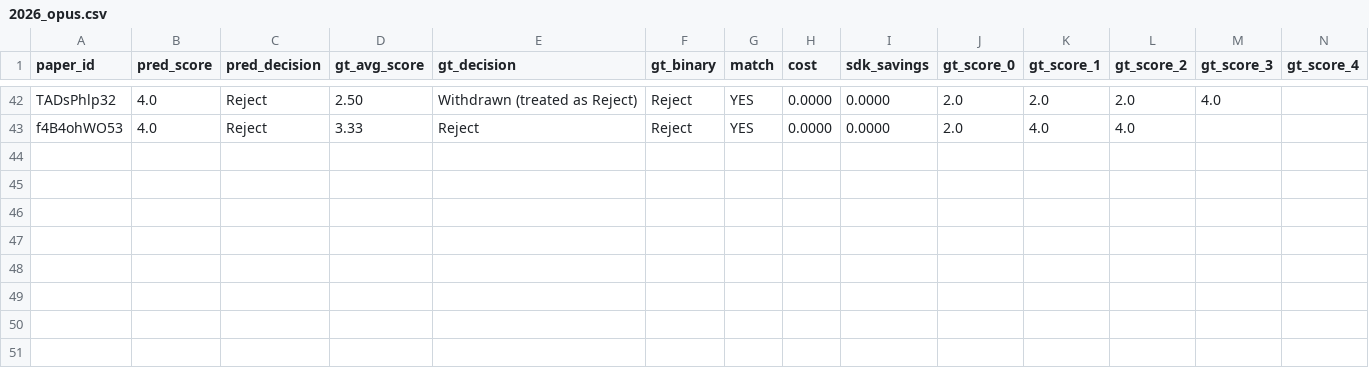
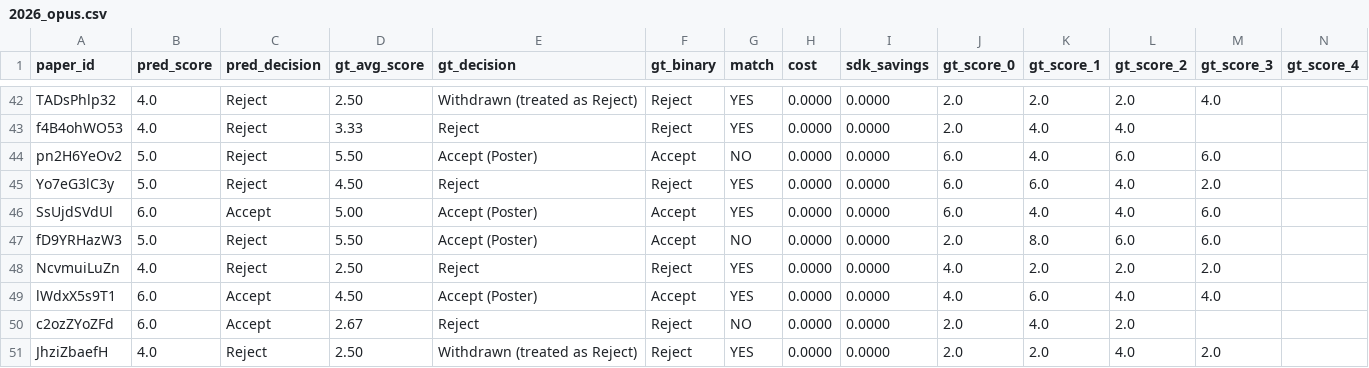
Before and after one commit to weathon/split_review, a CSV file: results/2026_opus.csv, drawn as a sheet; only a part is shown, gaps mark what is left out; rows hold the shown columns only; the diff names each change by its address in the sheet, - before the commit and + after, or states it on an @@ line.

```diff
--- a/results/2026_opus.csv
+++ b/results/2026_opus.csv
+row 44: pn2H6YeOv2 | 5.0 | Reject | 5.50 | Accept (Poster) | Accept | NO | 0.0000 | 0.0000 | 6.0 | 4.0 | 6.0 | 6.0
+row 45: Yo7eG3lC3y | 5.0 | Reject | 4.50 | Reject | Reject | YES | 0.0000 | 0.0000 | 6.0 | 6.0 | 4.0 | 2.0
+row 46: SsUjdSVdUl | 6.0 | Accept | 5.00 | Accept (Poster) | Accept | YES | 0.0000 | 0.0000 | 6.0 | 4.0 | 4.0 | 6.0
+row 47: fD9YRHazW3 | 5.0 | Reject | 5.50 | Accept (Poster) | Accept | NO | 0.0000 | 0.0000 | 2.0 | 8.0 | 6.0 | 6.0
+row 48: NcvmuiLuZn | 4.0 | Reject | 2.50 | Reject | Reject | YES | 0.0000 | 0.0000 | 4.0 | 2.0 | 2.0 | 2.0
+row 49: lWdxX5s9T1 | 6.0 | Accept | 4.50 | Accept (Poster) | Accept | YES | 0.0000 | 0.0000 | 4.0 | 6.0 | 4.0 | 4.0
+row 50: c2ozZYoZFd | 6.0 | Accept | 2.67 | Reject | Reject | NO | 0.0000 | 0.0000 | 2.0 | 4.0 | 2.0
+row 51: JhziZbaefH | 4.0 | Reject | 2.50 | Withdrawn (treated as Reject) | Reject | YES | 0.0000 | 0.0000 | 2.0 | 2.0 | 4.0 | 2.0
```
Also changed, not shown: 10 other files.
